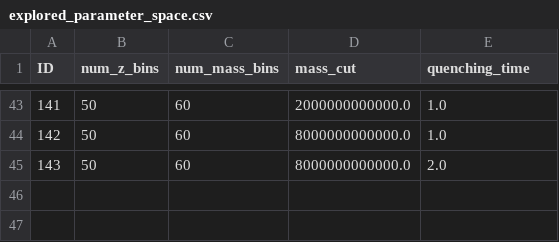
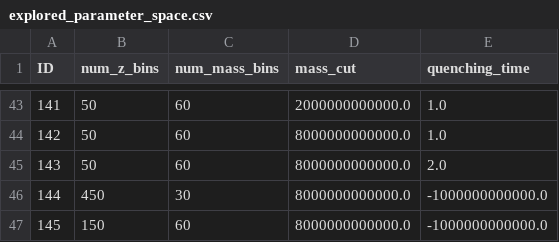
Before and after one commit to lmachadopolettivalle/msc-thesis, a CSV file: simulations/explored_parameter_space.csv, drawn as a sheet; only a part is shown, gaps mark what is left out.

Commit message:
Explore binnings for z=1.5 PINOCCHIO run

```diff
--- a/simulations/explored_parameter_space.csv
+++ b/simulations/explored_parameter_space.csv
@@ -45 +45,3 @@ ID,num_z_bins,num_mass_bins,mass_cut,quenching_time
 143,50,60,8000000000000.0,2.0
+144,450,30,8000000000000.0,-1000000000000.0
+145,150,60,8000000000000.0,-1000000000000.0
```
